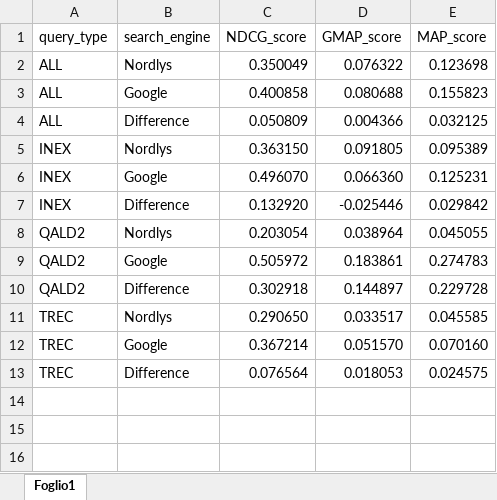
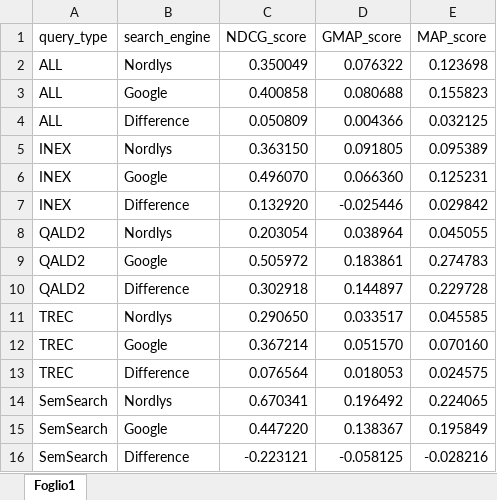
Before and after one commit to arumie/InformationRetrievalProject, an Excel workbook: manual_assessments/results_assessments.xlsx, sheet Foglio1, drawn as a sheet; values as stored, in another font and other column widths than the file's, no borders; the diff names each change by its address in the sheet, - before the commit and + after, or states it on an @@ line.

```diff
--- a/manual_assessments/results_assessments.xlsx (sheet Foglio1)
+++ b/manual_assessments/results_assessments.xlsx (sheet Foglio1)
+row 14: SemSearch | Nordlys | 0.670341 | 0.196492 | 0.224065
+row 15: SemSearch | Google | 0.447220 | 0.138367 | 0.195849
+row 16: SemSearch | Difference | -0.223121 | -0.058125 | -0.028216
```
Also changed, not shown: manual_assessments/result_tot_queries.xlsx, 1 other file.
